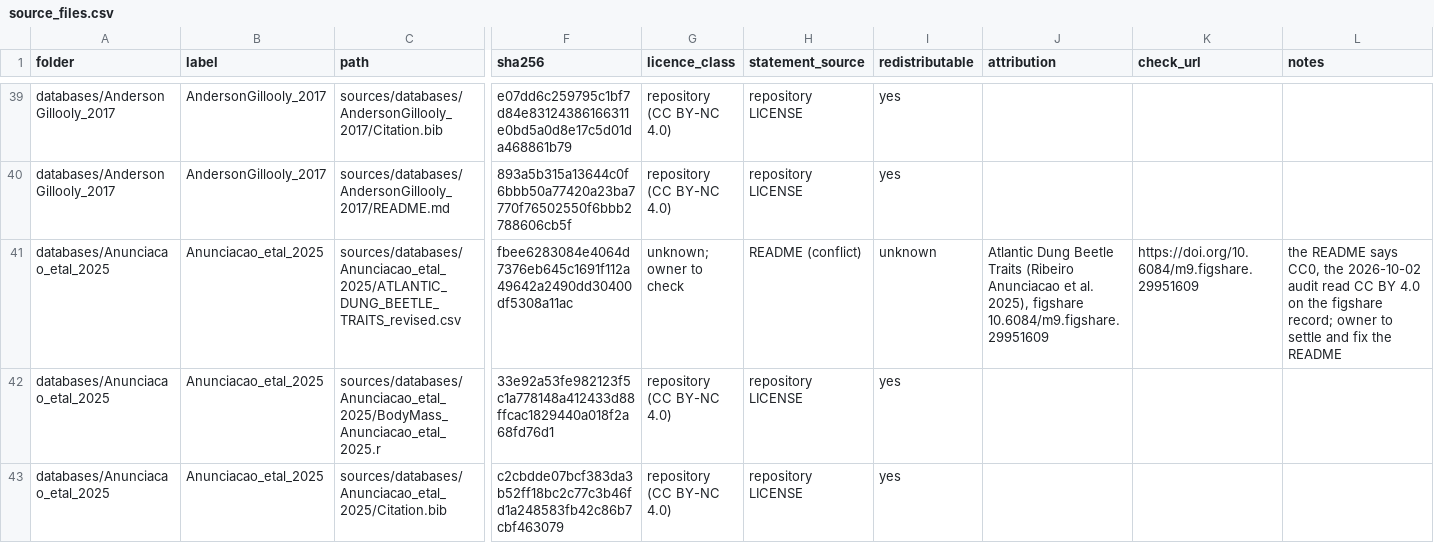
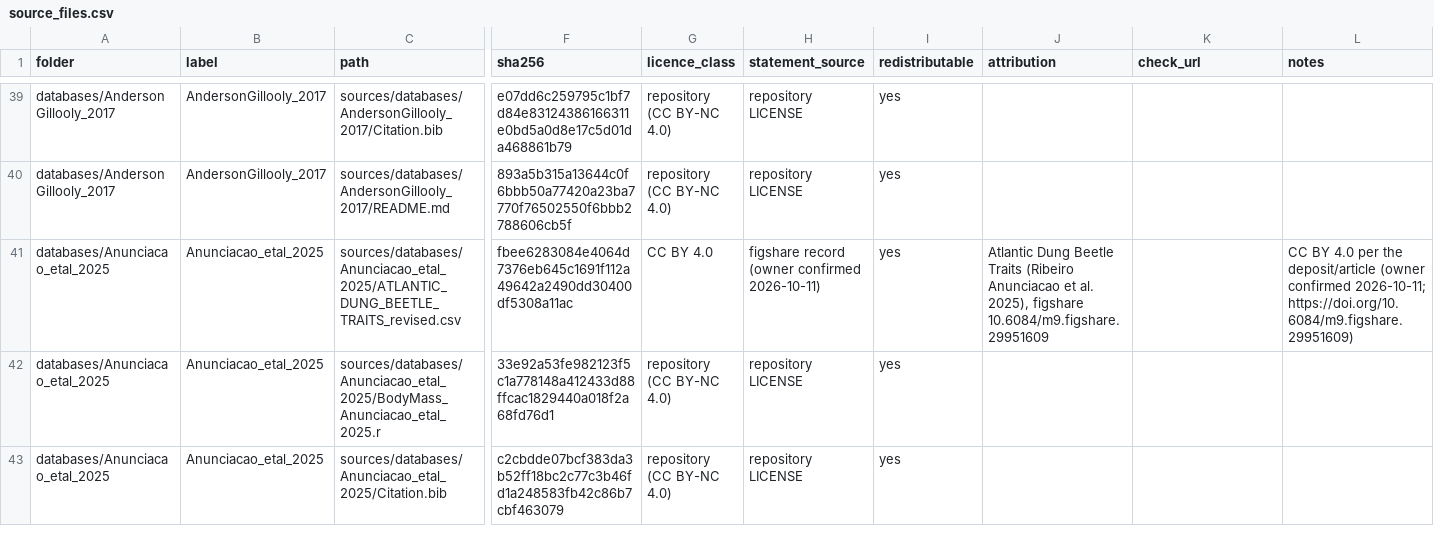
Before and after one commit to TaxonBodyMassML/TaxonBodyMass_DB, a CSV file: sources/source_files.csv, drawn as a sheet; only a part is shown, gaps mark what is left out; the diff covers the shown part only; the diff names each change by its address in the sheet, - before the commit and + after, or states it on an @@ line.

Commit message:
sources: record CC BY 4.0 for 11 sources, un-track 2 xlsx files (issue #124)
Anunciacao_etal_2025, Baach_2026, Brose_etal_2018, Castro_2025,
Eklof_etal_2017, GalanAcedo_etal_2026, Mahe_2023, Mull_etal_2022,
Pekar_etal_2021, Trochet_2014, Tucker_etal_2014a (all owner confirmed
2026-10-11). 19 raw-file rows in source_files.csv updated to CC BY 4.0.

Eklof_etal_2017.xlsx and TrophicLevel_Appendix1.xlsx removed from git
tracking (.gitignore added for each); existing CSV exports remain as the
authoritative source. Anunciacao Data line corrected (was CC0, is CC BY
4.0). LICENSES.md regenerated. 56/56 licence tests pass.

```diff
--- a/sources/source_files.csv
+++ b/sources/source_files.csv
-G41 (licence_class): unknown; owner to check
+G41 (licence_class): CC BY 4.0
-H41 (statement_source): README (conflict)
+H41 (statement_source): figshare record (owner confirmed 2026-10-11)
-I41 (redistributable): unknown
+I41 (redistributable): yes
-K41 (check_url): https://doi.org/10.6084/m9.figshare.29951609
+K41 (check_url): (empty)
-L41 (notes): the README says CC0, the 2026-10-02 audit read CC BY 4.0 on the figshare record; owner to settle and fix the README
+L41 (notes): CC BY 4.0 per the deposit/article (owner confirmed 2026-10-11; https://doi.org/10.6084/m9.figshare.29951609)
```
Also changed, not shown: 2 added rows, 2 removed rows and 107 edited cells elsewhere in this file, 16 other files.
